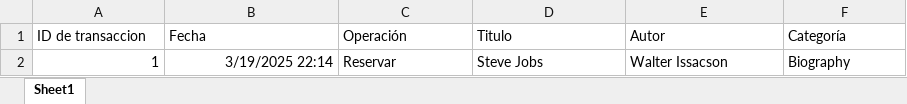
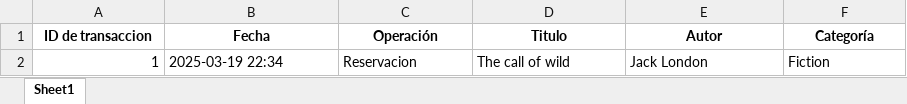
Before and after one commit to TEC-Andres/Programacion-Prepa, an Excel workbook: Segundo Parcial/assignment-14/db/registro.xlsx, sheet Sheet1, drawn as a sheet; values as stored, in another font and other column widths than the file's, no borders; the diff names each change by its address in the sheet, - before the commit and + after, or states it on an @@ line.

```diff
--- a/Segundo Parcial/assignment-14/db/registro.xlsx (sheet Sheet1)
+++ b/Segundo Parcial/assignment-14/db/registro.xlsx (sheet Sheet1)
@@ A1:F1 bold: off → on, alignment: left → center @@
-B2 (Fecha): 3/19/2025 22:14
+B2 (Fecha): 2025-03-19 22:34
-C2 (Operación): Reservar
+C2 (Operación): Reservacion
-D2 (Titulo): Steve Jobs
+D2 (Titulo): The call of wild
-E2 (Autor): Walter Issacson
+E2 (Autor): Jack London
-F2 (Categoría): Biography
+F2 (Categoría): Fiction
```
Also changed, not shown: Segundo Parcial/assignment-14/db/books.xlsx, 2 other files.
